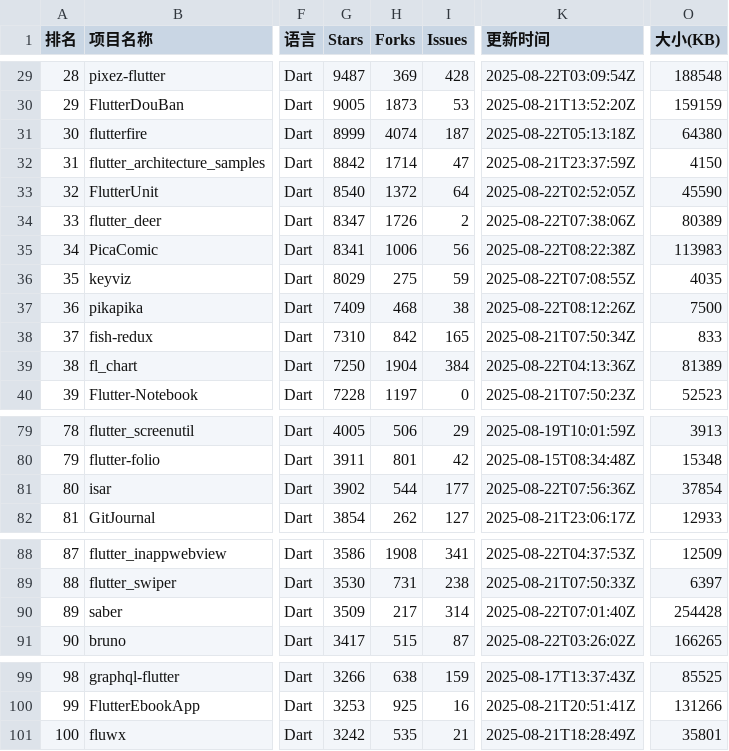
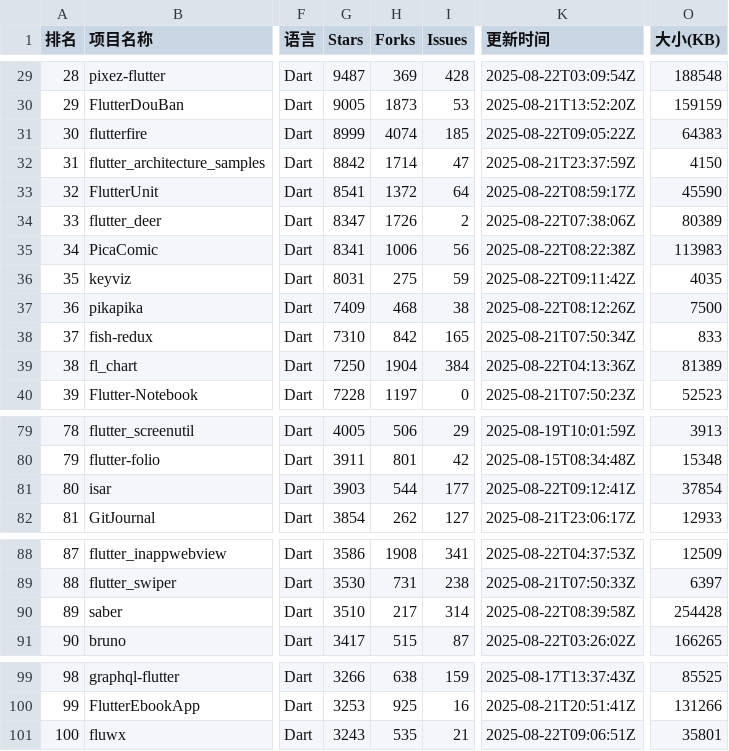
Before and after one commit to aimkick/githubrank, a CSV file: data/Dart_排名.csv, drawn as a sheet; only a part is shown, gaps mark what is left out; the diff covers the shown part only; the diff names each change by its address in the sheet, - before the commit and + after, or states it on an @@ line.

```diff
--- a/data/Dart_排名.csv
+++ b/data/Dart_排名.csv
-I31 (Issues): 187
+I31 (Issues): 185
-K31 (更新时间): 2025-08-22T05:13:18Z
+K31 (更新时间): 2025-08-22T09:05:22Z
-O31 (大小(KB)): 64380
+O31 (大小(KB)): 64383
-G33 (Stars): 8540
+G33 (Stars): 8541
-K33 (更新时间): 2025-08-22T02:52:05Z
+K33 (更新时间): 2025-08-22T08:59:17Z
-G36 (Stars): 8029
+G36 (Stars): 8031
-K36 (更新时间): 2025-08-22T07:08:55Z
+K36 (更新时间): 2025-08-22T09:11:42Z
-G81 (Stars): 3902
+G81 (Stars): 3903
-K81 (更新时间): 2025-08-22T07:56:36Z
+K81 (更新时间): 2025-08-22T09:12:41Z
-G90 (Stars): 3509
+G90 (Stars): 3510
-K90 (更新时间): 2025-08-22T07:01:40Z
+K90 (更新时间): 2025-08-22T08:39:58Z
-G101 (Stars): 3242
+G101 (Stars): 3243
-K101 (更新时间): 2025-08-21T18:28:49Z
+K101 (更新时间): 2025-08-22T09:06:51Z
```
Also changed, not shown: 57 edited cells elsewhere in this file, data/CSS_排名.csv, data/Clojure_排名.csv, 19 other files.
